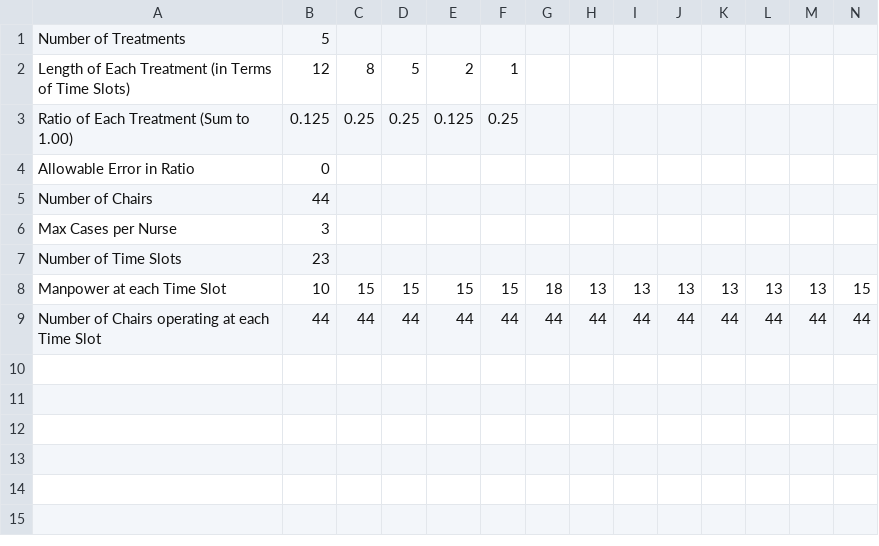
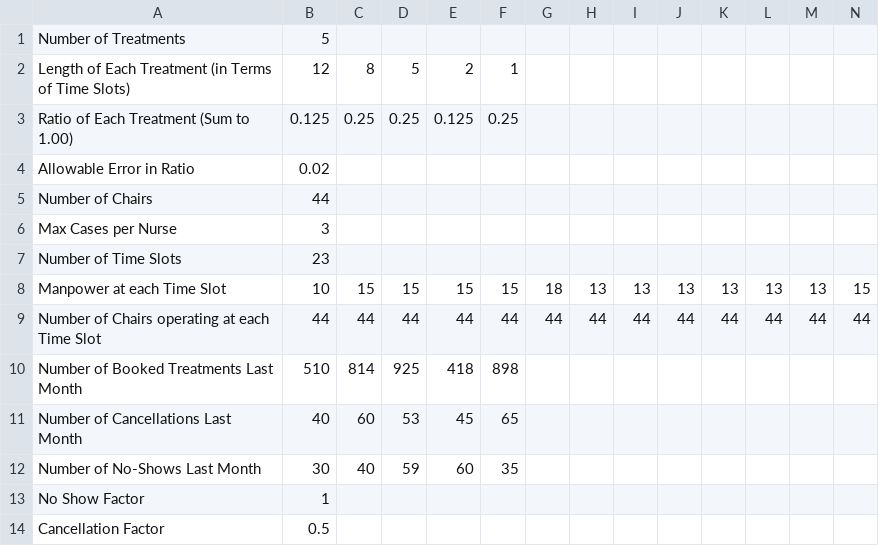
Before and after one commit to chongyan11/chemolisting, a CSV file: input.csv, drawn as a sheet; only a part is shown; rows hold the shown columns only; the diff names each change by its address in the sheet, - before the commit and + after, or states it on an @@ line.

Commit message:
Included no show provisions

```diff
--- a/input.csv
+++ b/input.csv
-B4: 0
+B4: 0.02
+row 10: Number of Booked Treatments Last Month | 510 | 814 | 925 | 418 | 898
+row 11: Number of Cancellations Last Month | 40 | 60 | 53 | 45 | 65
+row 12: Number of No-Shows Last Month | 30 | 40 | 59 | 60 | 35
+row 13: No Show Factor | 1
+row 14: Cancellation Factor | 0.5
```
Also changed, not shown: output.csv, 2 other files.
